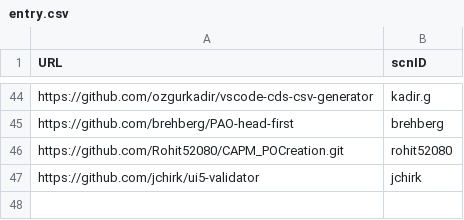
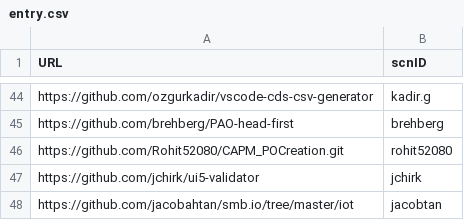
Before and after one commit to SAP-archive/devtoberfest-2021, a CSV file: contest/entry.csv, drawn as a sheet; only a part is shown, gaps mark what is left out.

Commit message:
Update entry.csv

```diff
--- a/contest/entry.csv
+++ b/contest/entry.csv
@@ -47 +47,2 @@ https://github.com/Rohit52080/CAPM_POCreation.git,rohit52080
 https://github.com/jchirk/ui5-validator,jchirk
+https://github.com/jacobahtan/smb.io/tree/master/iot,jacobtan
```
